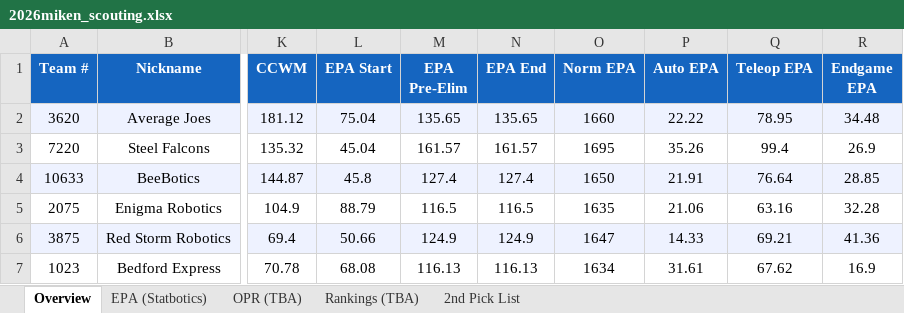
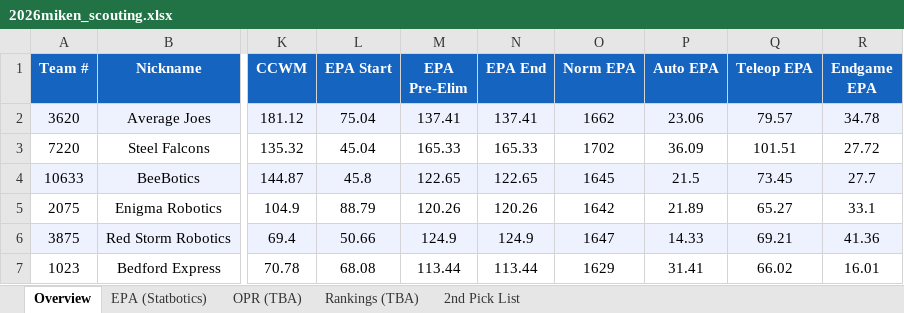
Before and after one commit to jpittenger8767/Scouting-App, an Excel workbook: 2026miken_scouting.xlsx, sheet Overview, drawn as a sheet; only a part is shown, gaps mark what is left out; values as stored, in another font and other column widths than the file's, no borders; the diff covers the shown part only; the diff names each change by its address in the sheet, - before the commit and + after, or states it on an @@ line.

```diff
--- a/2026miken_scouting.xlsx (sheet Overview)
+++ b/2026miken_scouting.xlsx (sheet Overview)
-M2 (EPA Pre-Elim): 135.65
+M2 (EPA Pre-Elim): 137.41
-N2 (EPA End): 135.65
+N2 (EPA End): 137.41
-O2 (Norm EPA): 1660
+O2 (Norm EPA): 1662
-P2 (Auto EPA): 22.22
+P2 (Auto EPA): 23.06
-Q2 (Teleop EPA): 78.95
+Q2 (Teleop EPA): 79.57
-R2 (Endgame EPA): 34.48
+R2 (Endgame EPA): 34.78
-M3 (EPA Pre-Elim): 161.57
+M3 (EPA Pre-Elim): 165.33
-N3 (EPA End): 161.57
+N3 (EPA End): 165.33
-O3 (Norm EPA): 1695
+O3 (Norm EPA): 1702
-P3 (Auto EPA): 35.26
+P3 (Auto EPA): 36.09
-Q3 (Teleop EPA): 99.4
+Q3 (Teleop EPA): 101.51
-R3 (Endgame EPA): 26.9
+R3 (Endgame EPA): 27.72
-M4 (EPA Pre-Elim): 127.4
+M4 (EPA Pre-Elim): 122.65
-N4 (EPA End): 127.4
+N4 (EPA End): 122.65
-O4 (Norm EPA): 1650
+O4 (Norm EPA): 1645
-P4 (Auto EPA): 21.91
+P4 (Auto EPA): 21.5
-Q4 (Teleop EPA): 76.64
+Q4 (Teleop EPA): 73.45
-R4 (Endgame EPA): 28.85
+R4 (Endgame EPA): 27.7
-M5 (EPA Pre-Elim): 116.5
+M5 (EPA Pre-Elim): 120.26
-N5 (EPA End): 116.5
+N5 (EPA End): 120.26
-O5 (Norm EPA): 1635
+O5 (Norm EPA): 1642
-P5 (Auto EPA): 21.06
+P5 (Auto EPA): 21.89
-Q5 (Teleop EPA): 63.16
+Q5 (Teleop EPA): 65.27
-R5 (Endgame EPA): 32.28
+R5 (Endgame EPA): 33.1
-M7 (EPA Pre-Elim): 116.13
+M7 (EPA Pre-Elim): 113.44
-N7 (EPA End): 116.13
+N7 (EPA End): 113.44
-O7 (Norm EPA): 1634
+O7 (Norm EPA): 1629
-P7 (Auto EPA): 31.61
+P7 (Auto EPA): 31.41
-Q7 (Teleop EPA): 67.62
+Q7 (Teleop EPA): 66.02
-R7 (Endgame EPA): 16.9
+R7 (Endgame EPA): 16.01
```
Also changed, not shown: 12 edited cells elsewhere in this sheet, sheet EPA (Statbotics), scouter_assignments.xlsx, scouting_merged.xlsx.
